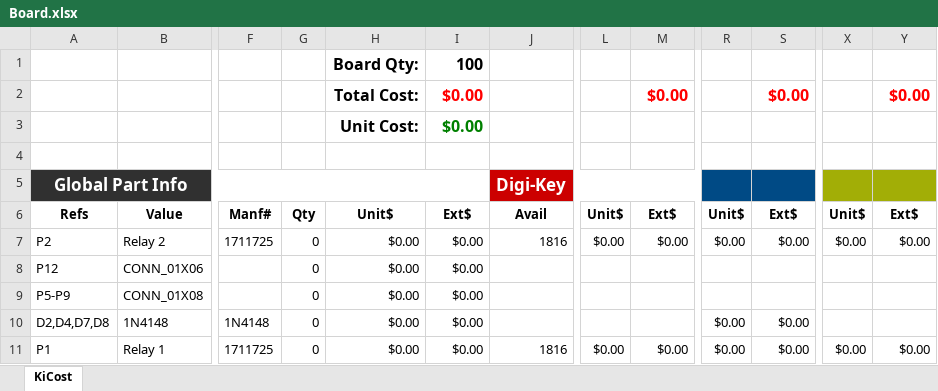
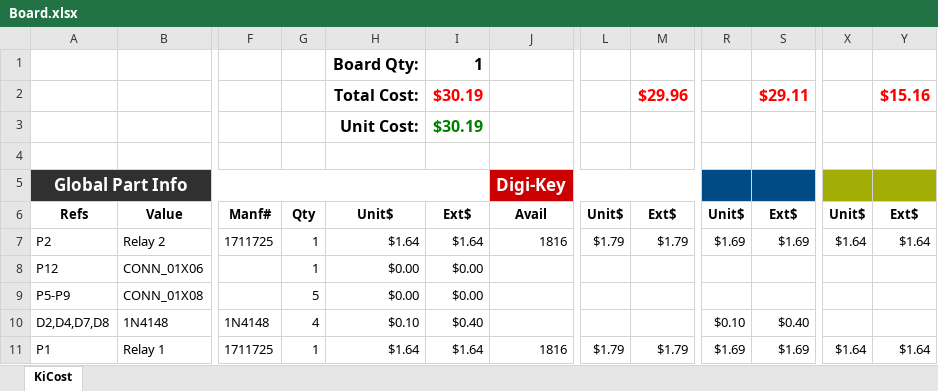
Before and after one commit to Bakpakr/MegaShield, an Excel workbook: Board.xlsx, sheet KiCost, drawn as a sheet; only a part is shown, gaps mark what is left out; values as stored, in another font and other column widths than the file's, no borders; conditional formats not drawn; removed rows and columns are numbered as before the commit, all else as after; rows hold the shown columns only; the diff covers the shown part only; the diff names each change by its address in the sheet, - before the commit and + after, or states it on an @@ line.

Commit message:
Doing BOM

```diff
--- a/Board.xlsx (sheet KiCost)
+++ b/Board.xlsx (sheet KiCost)
-I1: 100
+I1: 1
-row 2:  |  |  |  | Total Cost: | $0.00 |  |  | $0.00 |  | $0.00 |  | $0.00
-row 3:  |  |  |  | Unit Cost: | $0.00
+row 2:  |  |  |  | Total Cost: | $30.19 |  |  | $29.96 |  | $29.11 |  | $15.16
+row 3:  |  |  |  | Unit Cost: | $30.19
-G7:G8: 0
+G7:G8: 1
-H7: $0.00
+H7: $1.64
-I7: $0.00
+I7: $1.64
-L7: $0.00
+L7: $1.79
-M7: $0.00
+M7: $1.79
-R7: $0.00
+R7: $1.69
-S7: $0.00
+S7: $1.69
-X7: $0.00
+X7: $1.64
-Y7: $0.00
+Y7: $1.64
-G9: 0
+G9: 5
-G10: 0
+G10: 4
-H10: $0.00
+H10: $0.10
-I10: $0.00
+I10: $0.40
-R10: $0.00
+R10: $0.10
-S10: $0.00
+S10: $0.40
-G11: 0
+G11: 1
-H11: $0.00
+H11: $1.64
-I11: $0.00
+I11: $1.64
-L11: $0.00
+L11: $1.79
-M11: $0.00
+M11: $1.79
-R11: $0.00
+R11: $1.69
-S11: $0.00
+S11: $1.69
-X11: $0.00
+X11: $1.64
-Y11: $0.00
+Y11: $1.64
```
Also changed, not shown: 65 edited cells elsewhere in this sheet.
